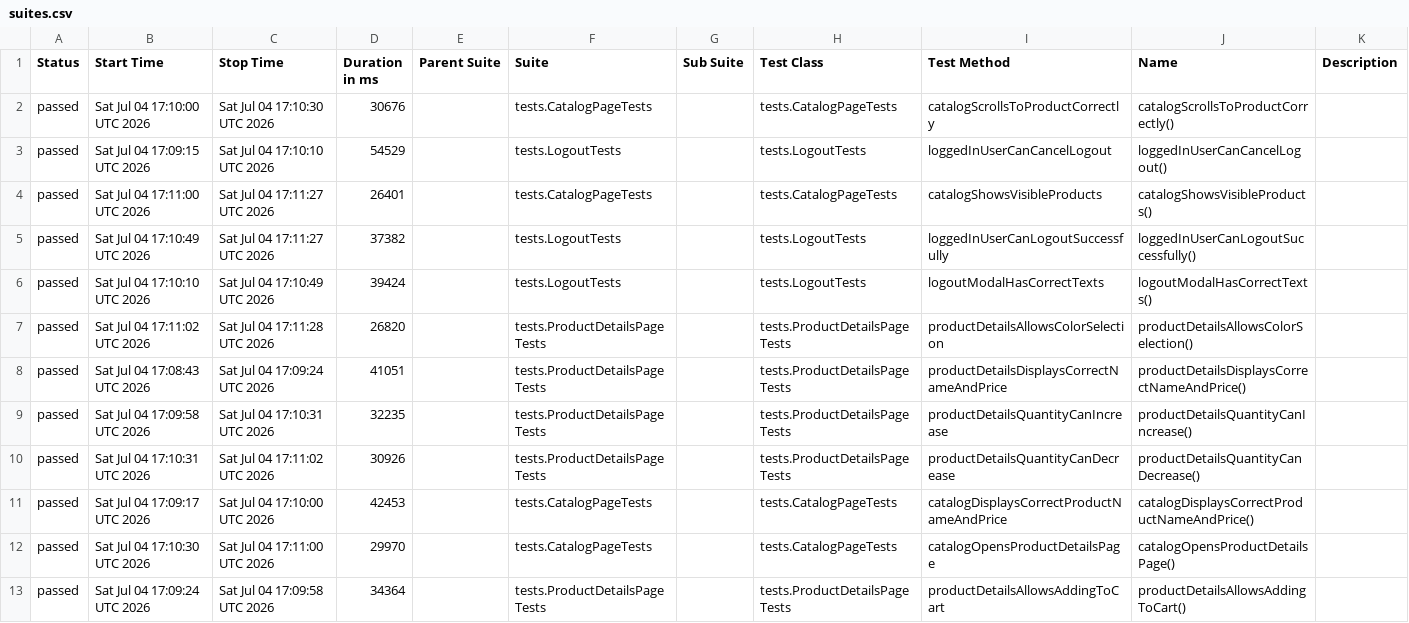
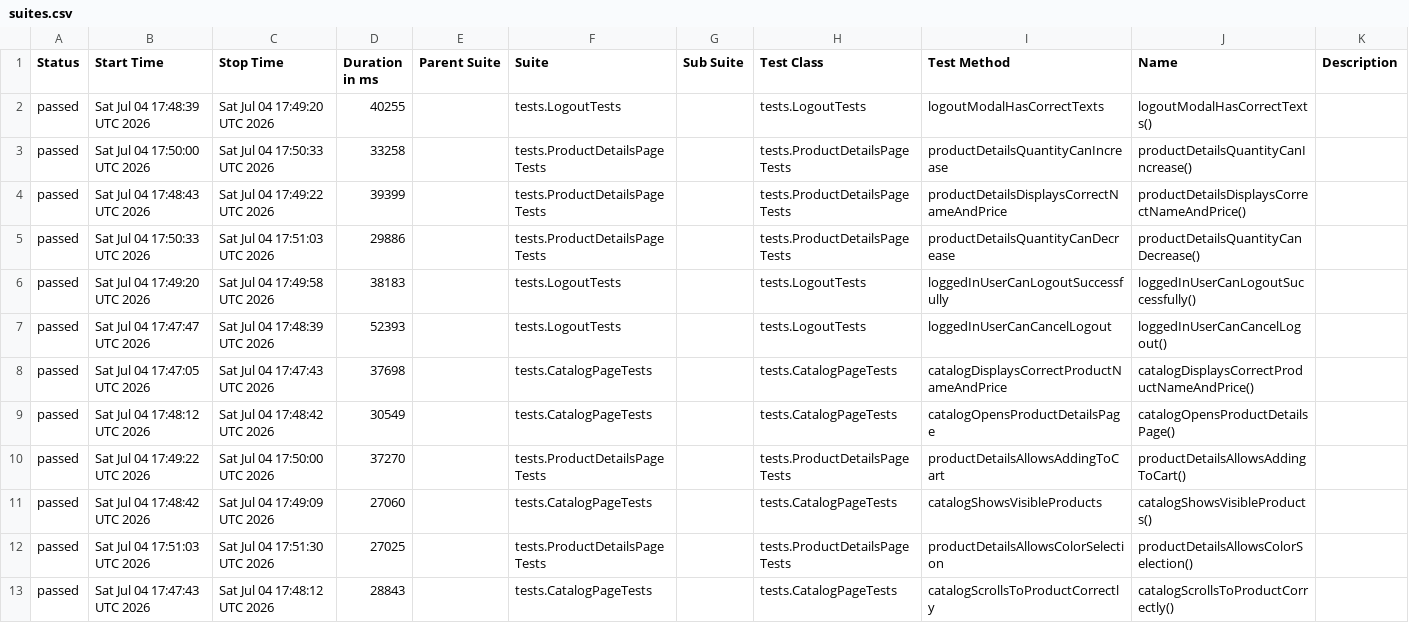
Before and after one commit to IskraKrasimirova/AppiumSauceLabsAutomation, a CSV file: data/suites.csv, drawn as a sheet.

```diff
--- a/data/suites.csv
+++ b/data/suites.csv
@@ -1,13 +1,13 @@
 "Status","Start Time","Stop Time","Duration in ms","Parent Suite","Suite","Sub Suite","Test Class","Test Method","Name","Description"
-"passed","Sat Jul 04 17:10:00 UTC 2026","Sat Jul 04 17:10:30 UTC 2026","30676","","tests.CatalogPageTests","","tests.CatalogPageTests","catalogScrollsToProductCorrectly","catalogScrollsToProductCorrectly()",""
-"passed","Sat Jul 04 17:09:15 UTC 2026","Sat Jul 04 17:10:10 UTC 2026","54529","","tests.LogoutTests","","tests.LogoutTests","loggedInUserCanCancelLogout","loggedInUserCanCancelLogout()",""
-"passed","Sat Jul 04 17:11:00 UTC 2026","Sat Jul 04 17:11:27 UTC 2026","26401","","tests.CatalogPageTests","","tests.CatalogPageTests","catalogShowsVisibleProducts","catalogShowsVisibleProducts()",""
-"passed","Sat Jul 04 17:10:49 UTC 2026","Sat Jul 04 17:11:27 UTC 2026","37382","","tests.LogoutTests","","tests.LogoutTests","loggedInUserCanLogoutSuccessfully","loggedInUserCanLogoutSuccessfully()",""
-"passed","Sat Jul 04 17:10:10 UTC 2026","Sat Jul 04 17:10:49 UTC 2026","39424","","tests.LogoutTests","","tests.LogoutTests","logoutModalHasCorrectTexts","logoutModalHasCorrectTexts()",""
-"passed","Sat Jul 04 17:11:02 UTC 2026","Sat Jul 04 17:11:28 UTC 2026","26820","","tests.ProductDetailsPageTests","","tests.ProductDetailsPageTests","productDetailsAllowsColorSelection","productDetailsAllowsColorSelection()",""
-"passed","Sat Jul 04 17:08:43 UTC 2026","Sat Jul 04 17:09:24 UTC 2026","41051","","tests.ProductDetailsPageTests","","tests.ProductDetailsPageTests","productDetailsDisplaysCorrectNameAndPrice","productDetailsDisplaysCorrectNameAndPrice()",""
-"passed","Sat Jul 04 17:09:58 UTC 2026","Sat Jul 04 17:10:31 UTC 2026","32235","","tests.ProductDetailsPageTests","","tests.ProductDetailsPageTests","productDetailsQuantityCanIncrease","productDetailsQuantityCanIncrease()",""
-"passed","Sat Jul 04 17:10:31 UTC 2026","Sat Jul 04 17:11:02 UTC 2026","30926","","tests.ProductDetailsPageTests","","tests.ProductDetailsPageTests","productDetailsQuantityCanDecrease","productDetailsQuantityCanDecrease()",""
-"passed","Sat Jul 04 17:09:17 UTC 2026","Sat Jul 04 17:10:00 UTC 2026","42453","","tests.CatalogPageTests","","tests.CatalogPageTests","catalogDisplaysCorrectProductNameAndPrice","catalogDisplaysCorrectProductNameAndPrice()",""
-"passed","Sat Jul 04 17:10:30 UTC 2026","Sat Jul 04 17:11:00 UTC 2026","29970","","tests.CatalogPageTests","","tests.CatalogPageTests","catalogOpensProductDetailsPage","catalogOpensProductDetailsPage()",""
-"passed","Sat Jul 04 17:09:24 UTC 2026","Sat Jul 04 17:09:58 UTC 2026","34364","","tests.ProductDetailsPageTests","","tests.ProductDetailsPageTests","productDetailsAllowsAddingToCart","productDetailsAllowsAddingToCart()",""
+"passed","Sat Jul 04 17:48:39 UTC 2026","Sat Jul 04 17:49:20 UTC 2026","40255","","tests.LogoutTests","","tests.LogoutTests","logoutModalHasCorrectTexts","logoutModalHasCorrectTexts()",""
+"passed","Sat Jul 04 17:50:00 UTC 2026","Sat Jul 04 17:50:33 UTC 2026","33258","","tests.ProductDetailsPageTests","","tests.ProductDetailsPageTests","productDetailsQuantityCanIncrease","productDetailsQuantityCanIncrease()",""
+"passed","Sat Jul 04 17:48:43 UTC 2026","Sat Jul 04 17:49:22 UTC 2026","39399","","tests.ProductDetailsPageTests","","tests.ProductDetailsPageTests","productDetailsDisplaysCorrectNameAndPrice","productDetailsDisplaysCorrectNameAndPrice()",""
+"passed","Sat Jul 04 17:50:33 UTC 2026","Sat Jul 04 17:51:03 UTC 2026","29886","","tests.ProductDetailsPageTests","","tests.ProductDetailsPageTests","productDetailsQuantityCanDecrease","productDetailsQuantityCanDecrease()",""
+"passed","Sat Jul 04 17:49:20 UTC 2026","Sat Jul 04 17:49:58 UTC 2026","38183","","tests.LogoutTests","","tests.LogoutTests","loggedInUserCanLogoutSuccessfully","loggedInUserCanLogoutSuccessfully()",""
+"passed","Sat Jul 04 17:47:47 UTC 2026","Sat Jul 04 17:48:39 UTC 2026","52393","","tests.LogoutTests","","tests.LogoutTests","loggedInUserCanCancelLogout","loggedInUserCanCancelLogout()",""
+"passed","Sat Jul 04 17:47:05 UTC 2026","Sat Jul 04 17:47:43 UTC 2026","37698","","tests.CatalogPageTests","","tests.CatalogPageTests","catalogDisplaysCorrectProductNameAndPrice","catalogDisplaysCorrectProductNameAndPrice()",""
+"passed","Sat Jul 04 17:48:12 UTC 2026","Sat Jul 04 17:48:42 UTC 2026","30549","","tests.CatalogPageTests","","tests.CatalogPageTests","catalogOpensProductDetailsPage","catalogOpensProductDetailsPage()",""
+"passed","Sat Jul 04 17:49:22 UTC 2026","Sat Jul 04 17:50:00 UTC 2026","37270","","tests.ProductDetailsPageTests","","tests.ProductDetailsPageTests","productDetailsAllowsAddingToCart","productDetailsAllowsAddingToCart()",""
+"passed","Sat Jul 04 17:48:42 UTC 2026","Sat Jul 04 17:49:09 UTC 2026","27060","","tests.CatalogPageTests","","tests.CatalogPageTests","catalogShowsVisibleProducts","catalogShowsVisibleProducts()",""
+"passed","Sat Jul 04 17:51:03 UTC 2026","Sat Jul 04 17:51:30 UTC 2026","27025","","tests.ProductDetailsPageTests","","tests.ProductDetailsPageTests","productDetailsAllowsColorSelection","productDetailsAllowsColorSelection()",""
+"passed","Sat Jul 04 17:47:43 UTC 2026","Sat Jul 04 17:48:12 UTC 2026","28843","","tests.CatalogPageTests","","tests.CatalogPageTests","catalogScrollsToProductCorrectly","catalogScrollsToProductCorrectly()",""
```
Also changed, not shown: 38 other files.
